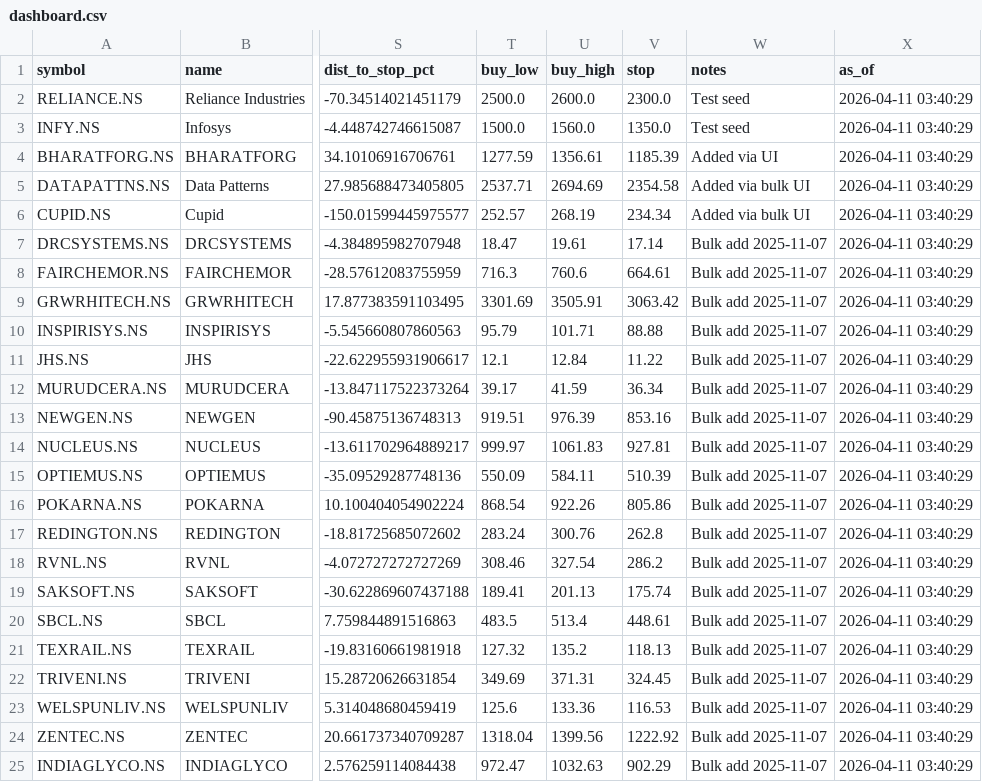
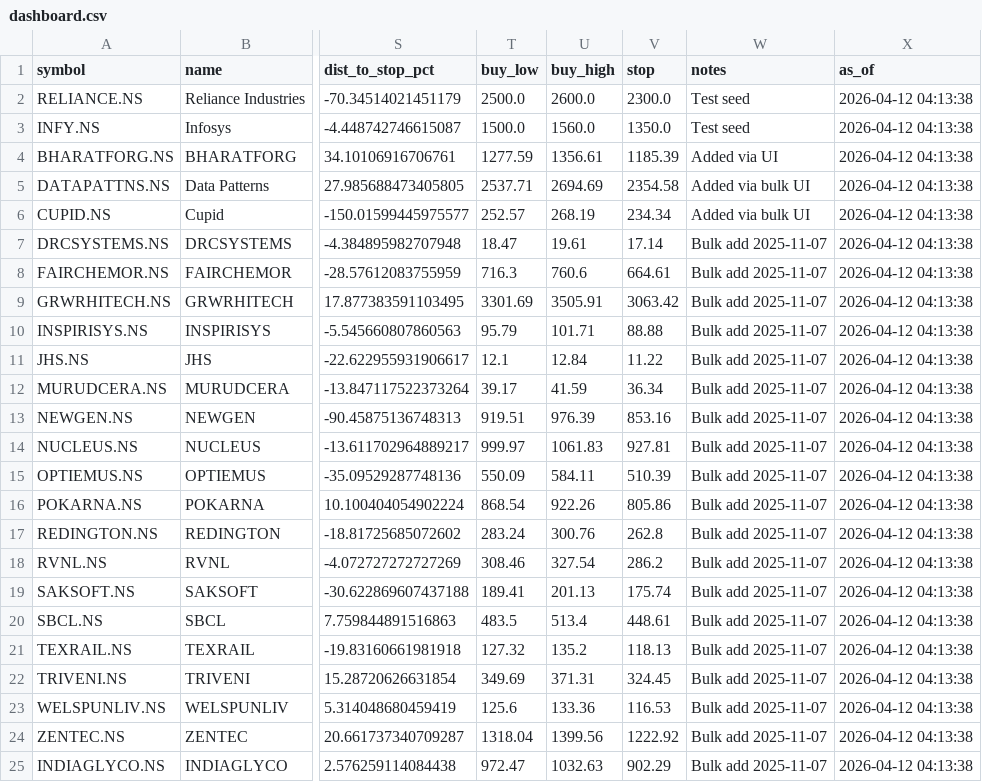
Before and after one commit to cogit0erg0sum/mgb-cockpit, a CSV file: app/data/dashboard.csv, drawn as a sheet; only a part is shown, gaps mark what is left out; the diff names each change by its address in the sheet, - before the commit and + after, or states it on an @@ line.

```diff
--- a/app/data/dashboard.csv
+++ b/app/data/dashboard.csv
-X2:X25 (as_of): 2026-04-11 03:40:29
+X2:X25 (as_of): 2026-04-12 04:13:38
```
Also changed, not shown: app/data/fundamentals.csv.
